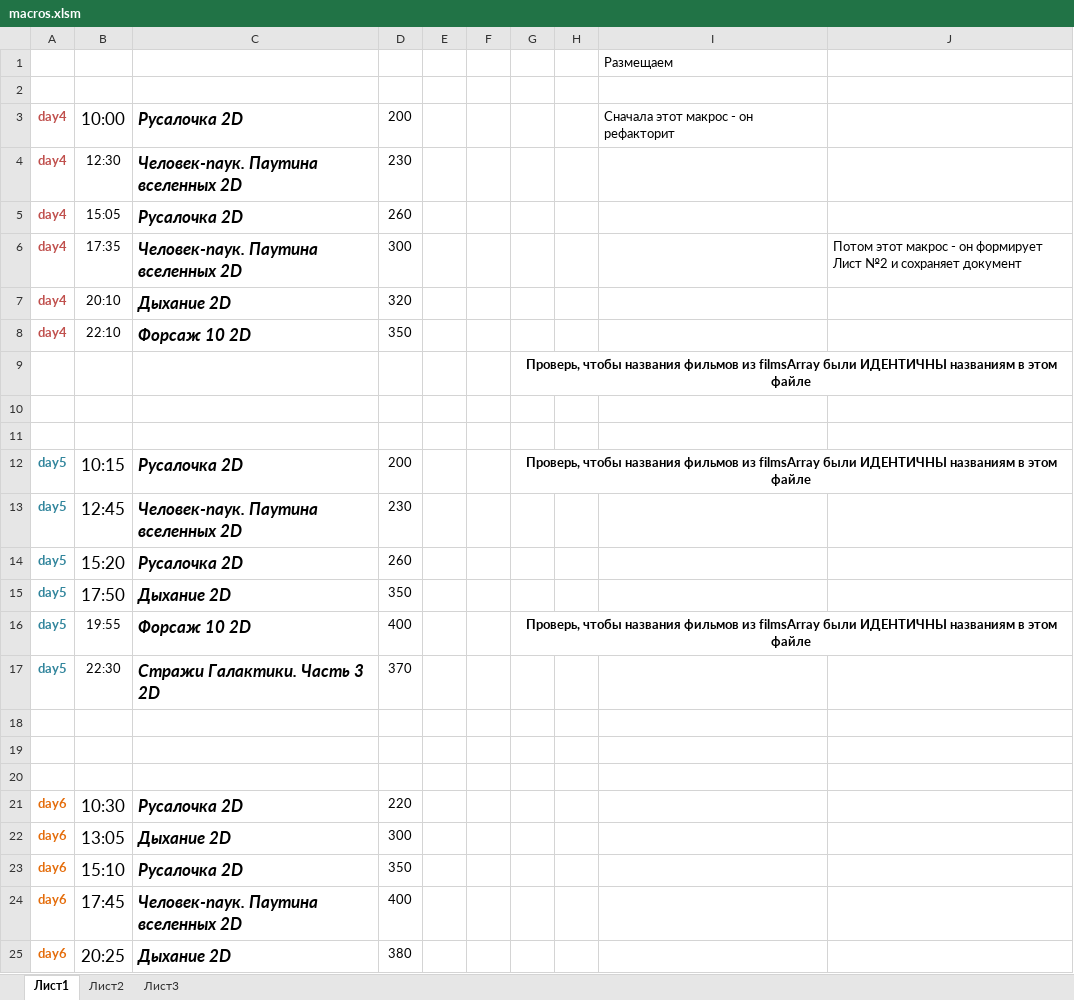
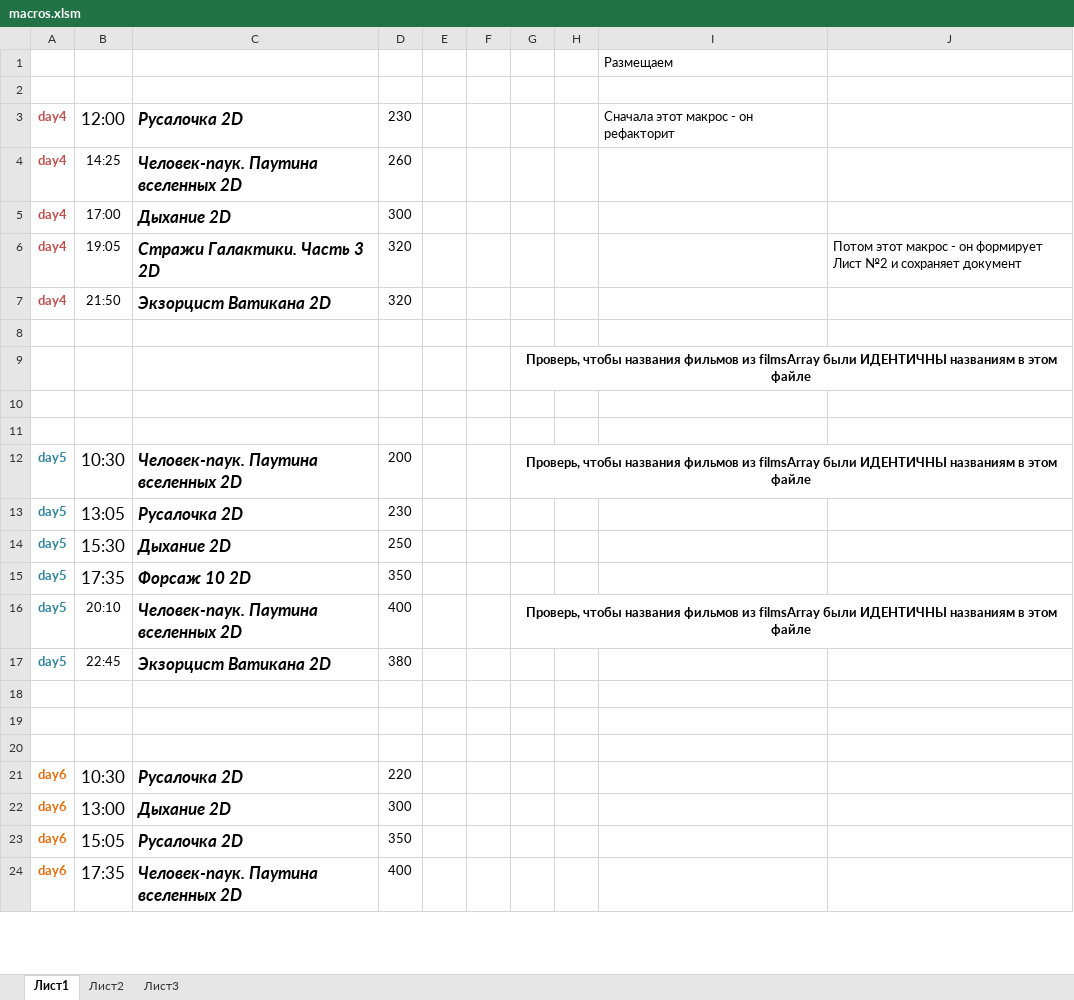
Before and after one commit to eg-bond/ReactSovremennic, an Excel workbook: ExternalScripts/Excel/macros.xlsm, sheet Лист1, drawn as a sheet; only a part is shown; values as stored, in another font and other column widths than the file's, no borders; charts and pictures not drawn; removed rows and columns are numbered as before the commit, all else as after; the diff covers the shown part only; the diff names each change by its address in the sheet, - before the commit and + after, or states it on an @@ line.

```diff
--- a/ExternalScripts/Excel/macros.xlsm (sheet Лист1)
+++ b/ExternalScripts/Excel/macros.xlsm (sheet Лист1)
-B3: 10:00
+B3: 12:00
-D3: 200
+D3: 230
-B4: 12:30
+B4: 14:25
-D4: 230
+D4: 260
-B5: 15:05
+B5: 17:00
-C5: Русалочка 2D
+C5: Дыхание 2D
-D5: 260
+D5: 300
-B6: 17:35
+B6: 19:05
-C6: Человек-паук. Паутина вселенных 2D
+C6: Стражи Галактики. Часть 3 2D
-D6: 300
+D6: 320
-B7: 20:10
+B7: 21:50
-C7: Дыхание 2D
+C7: Экзорцист Ватикана 2D
-row 8: day4 | 22:10 | Форсаж 10 2D | 350
+row 8: (empty)
-B12: 10:15
+B12: 10:30
-C12: Русалочка 2D
+C12: Человек-паук. Паутина вселенных 2D
-B13: 12:45
+B13: 13:05
-C13: Человек-паук. Паутина вселенных 2D
+C13: Русалочка 2D
-B14: 15:20
+B14: 15:30
-C14: Русалочка 2D
+C14: Дыхание 2D
-D14: 260
+D14: 250
-B15: 17:50
+B15: 17:35
-C15: Дыхание 2D
+C15: Форсаж 10 2D
-B16: 19:55
+B16: 20:10
-C16: Форсаж 10 2D
+C16: Человек-паук. Паутина вселенных 2D
-B17: 22:30
+B17: 22:45
-C17: Стражи Галактики. Часть 3 2D
+C17: Экзорцист Ватикана 2D
-D17: 370
+D17: 380
-B22: 13:05
+B22: 13:00
-B23: 15:10
+B23: 15:05
-B24: 17:45
+B24: 17:35
-row 25: day6 | 20:25 | Дыхание 2D | 380
```
Also changed, not shown: 1 added row, 8 edited cells and cell formats elsewhere in this sheet, sheet Лист2, 4 other files.
